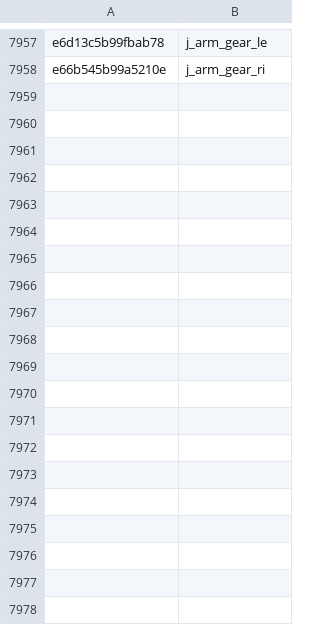
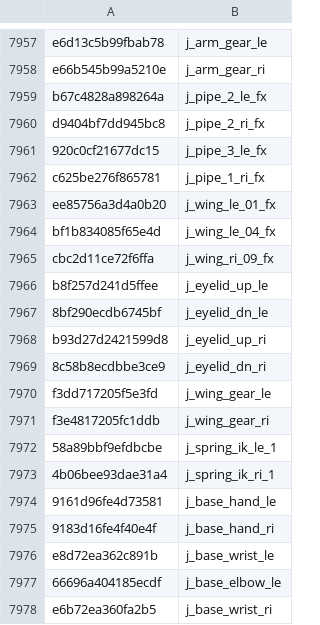
Before and after one commit to echo000/cod-name-db, a CSV file: csv/fnv1a_bones_v2.csv, drawn as a sheet; only a part is shown, gaps mark what is left out; the diff covers the shown part only; the diff names each change by its address in the sheet, - before the commit and + after, or states it on an @@ line.

Commit message:
Update fnv1a_bones_v2.csv

```diff
--- a/csv/fnv1a_bones_v2.csv
+++ b/csv/fnv1a_bones_v2.csv
+row 7959: b67c4828a898264a | j_pipe_2_le_fx
+row 7960: d9404bf7dd945bc8 | j_pipe_2_ri_fx
+row 7961: 920c0cf21677dc15 | j_pipe_3_le_fx
+row 7962: c625be276f865781 | j_pipe_1_ri_fx
+row 7963: ee85756a3d4a0b20 | j_wing_le_01_fx
+row 7964: bf1b834085f65e4d | j_wing_le_04_fx
+row 7965: cbc2d11ce72f6ffa | j_wing_ri_09_fx
+row 7966: b8f257d241d5ffee | j_eyelid_up_le
+row 7967: 8bf290ecdb6745bf | j_eyelid_dn_le
+row 7968: b93d27d2421599d8 | j_eyelid_up_ri
+row 7969: 8c58b8ecdbbe3ce9 | j_eyelid_dn_ri
+row 7970: f3dd717205f5e3fd | j_wing_gear_le
+row 7971: f3e4817205fc1ddb | j_wing_gear_ri
+row 7972: 58a89bbf9efdbcbe | j_spring_ik_le_1
+row 7973: 4b06bee93dae31a4 | j_spring_ik_ri_1
+row 7974: 9161d96fe4d73581 | j_base_hand_le
+row 7975: 9183d16fe4f40e4f | j_base_hand_ri
+row 7976: e8d72ea362c891b | j_base_wrist_le
+row 7977: 66696a404185ecdf | j_base_elbow_le
+row 7978: e6b72ea360fa2b5 | j_base_wrist_ri
```
Also changed, not shown: 11 added rows elsewhere in this file.
